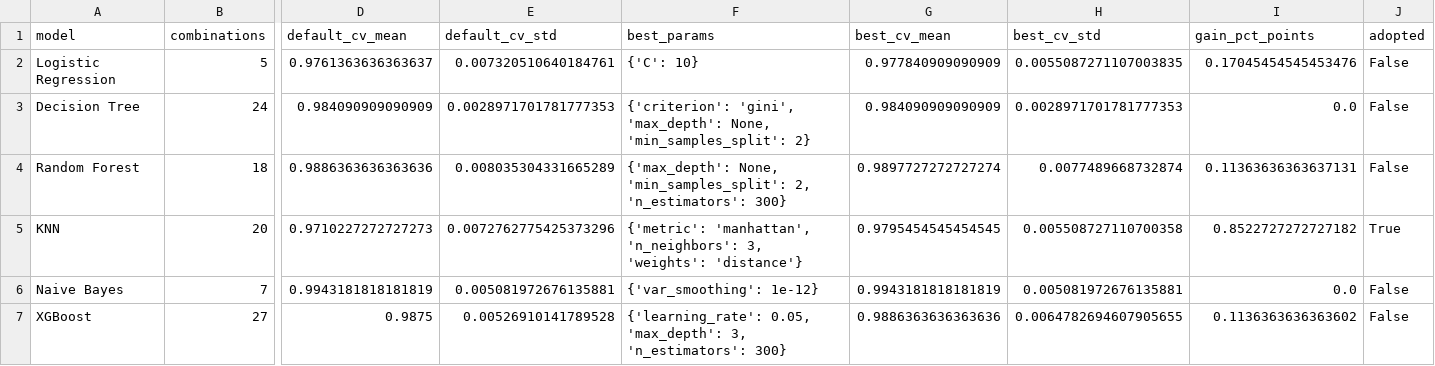
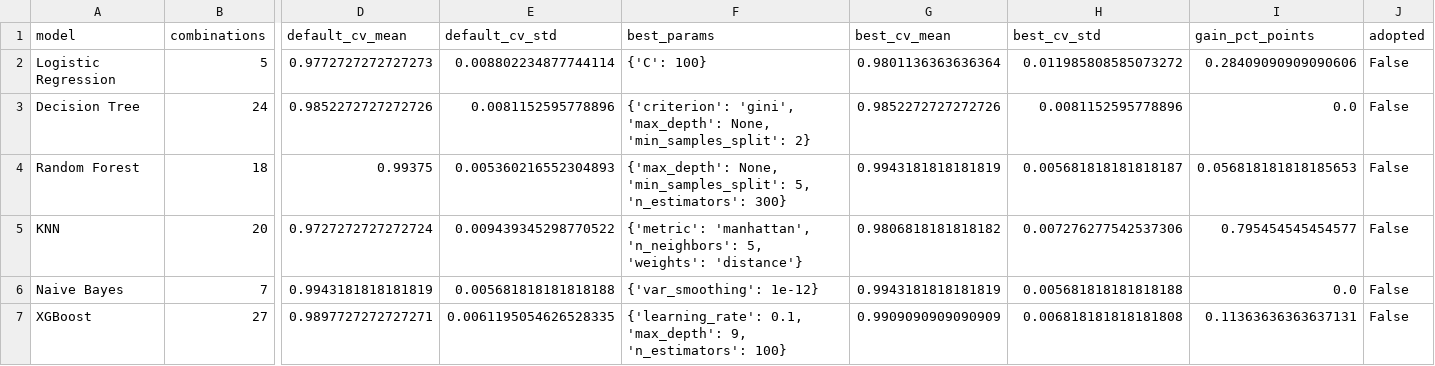
Before and after one commit to Danialhzly/CropSense, a CSV file: results/tuning/summary.csv, drawn as a sheet; only a part is shown, gaps mark what is left out; the diff covers the shown part only; the diff names each change by its address in the sheet, - before the commit and + after, or states it on an @@ line.

```diff
--- a/results/tuning/summary.csv
+++ b/results/tuning/summary.csv
-D2 (default_cv_mean): 0.9761363636363637
+D2 (default_cv_mean): 0.9772727272727273
-E2 (default_cv_std): 0.007320510640184761
+E2 (default_cv_std): 0.008802234877744114
-F2 (best_params): {'C': 10}
+F2 (best_params): {'C': 100}
-G2 (best_cv_mean): 0.977840909090909
+G2 (best_cv_mean): 0.9801136363636364
-H2 (best_cv_std): 0.0055087271107003835
+H2 (best_cv_std): 0.011985808585073272
-I2 (gain_pct_points): 0.17045454545453476
+I2 (gain_pct_points): 0.28409090909090606
-D3 (default_cv_mean): 0.984090909090909
+D3 (default_cv_mean): 0.9852272727272726
-E3 (default_cv_std): 0.0028971701781777353
+E3 (default_cv_std): 0.0081152595778896
-G3 (best_cv_mean): 0.984090909090909
+G3 (best_cv_mean): 0.9852272727272726
-H3 (best_cv_std): 0.0028971701781777353
+H3 (best_cv_std): 0.0081152595778896
-D4 (default_cv_mean): 0.9886363636363636
+D4 (default_cv_mean): 0.99375
-E4 (default_cv_std): 0.008035304331665289
+E4 (default_cv_std): 0.005360216552304893
-F4 (best_params): …None, 'min_samples_split': 2, 'n_estimators': 300}
+F4 (best_params): …None, 'min_samples_split': 5, 'n_estimators': 300}
-G4 (best_cv_mean): 0.9897727272727274
+G4 (best_cv_mean): 0.9943181818181819
-H4 (best_cv_std): 0.0077489668732874
+H4 (best_cv_std): 0.005681818181818187
-I4 (gain_pct_points): 0.11363636363637131
+I4 (gain_pct_points): 0.056818181818185653
-D5 (default_cv_mean): 0.9710227272727273
+D5 (default_cv_mean): 0.9727272727272724
-E5 (default_cv_std): 0.0072762775425373296
+E5 (default_cv_std): 0.009439345298770522
-F5 (best_params): …'manhattan', 'n_neighbors': 3, 'weights': 'distance'}
+F5 (best_params): …'manhattan', 'n_neighbors': 5, 'weights': 'distance'}
-G5 (best_cv_mean): 0.9795454545454545
+G5 (best_cv_mean): 0.9806818181818182
-H5 (best_cv_std): 0.005508727110700358
+H5 (best_cv_std): 0.007276277542537306
-I5 (gain_pct_points): 0.8522727272727182
+I5 (gain_pct_points): 0.795454545454577
-J5 (adopted): True
+J5 (adopted): False
-E6 (default_cv_std): 0.005081972676135881
+E6 (default_cv_std): 0.005681818181818188
-H6 (best_cv_std): 0.005081972676135881
+H6 (best_cv_std): 0.005681818181818188
-D7 (default_cv_mean): 0.9875
+D7 (default_cv_mean): 0.9897727272727271
-E7 (default_cv_std): 0.00526910141789528
+E7 (default_cv_std): 0.0061195054626528335
-F7 (best_params): {'learning_rate': 0.05, 'max_depth': 3, 'n_estimators': 300}
+F7 (best_params): {'learning_rate': 0.1, 'max_depth': 9, 'n_estimators': 100}
-G7 (best_cv_mean): 0.9886363636363636
+G7 (best_cv_mean): 0.9909090909090909
-H7 (best_cv_std): 0.0064782694607905655
+H7 (best_cv_std): 0.006818181818181808
-I7 (gain_pct_points): 0.1136363636363602
+I7 (gain_pct_points): 0.11363636363637131
```
Also changed, not shown: 21 edited cells elsewhere in this file, results/tuning/grid_decision_tree.csv, results/tuning/grid_knn.csv, 16 other files.
